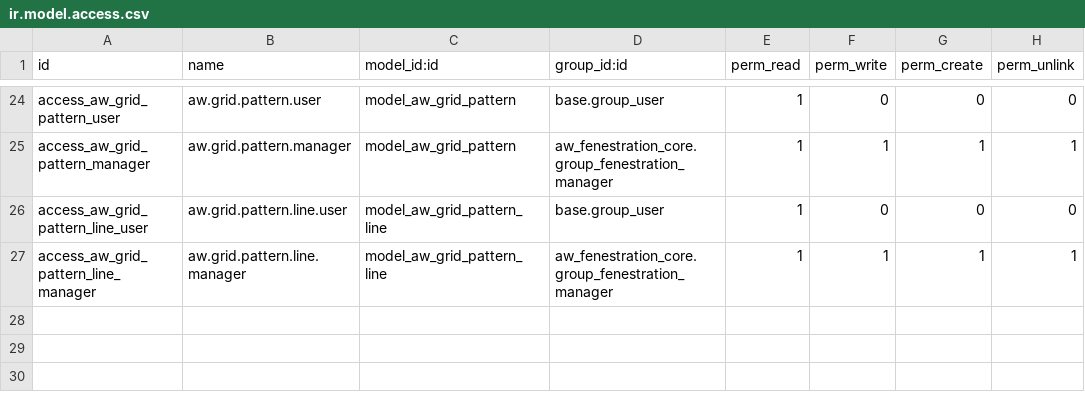
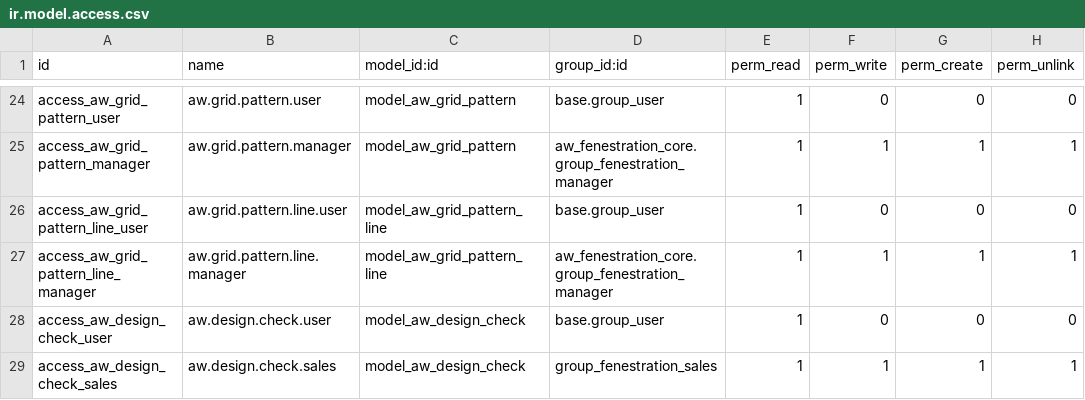
Before and after one commit to khuram225/odoo-railway, a CSV file: odoo/addons/aw_fenestration_design/security/ir.model.access.csv, drawn as a sheet; only a part is shown, gaps mark what is left out; the diff names each change by its address in the sheet, - before the commit and + after, or states it on an @@ line.

```diff
--- a/odoo/addons/aw_fenestration_design/security/ir.model.access.csv
+++ b/odoo/addons/aw_fenestration_design/security/ir.model.access.csv
+row 28: access_aw_design_check_user | aw.design.check.user | model_aw_design_check | base.group_user | 1 | 0 | 0 | 0
+row 29: access_aw_design_check_sales | aw.design.check.sales | model_aw_design_check | group_fenestration_sales | 1 | 1 | 1 | 1
```
Also changed, not shown: 21 other files.
